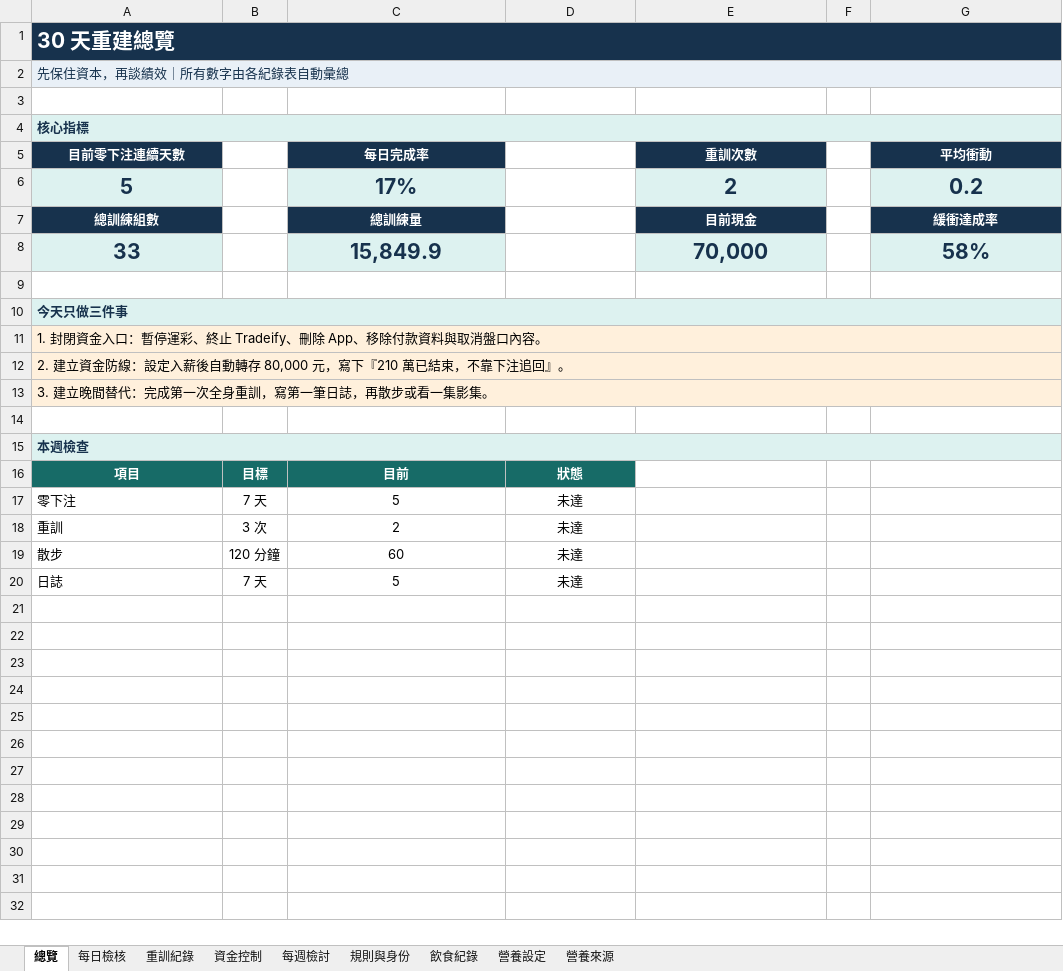
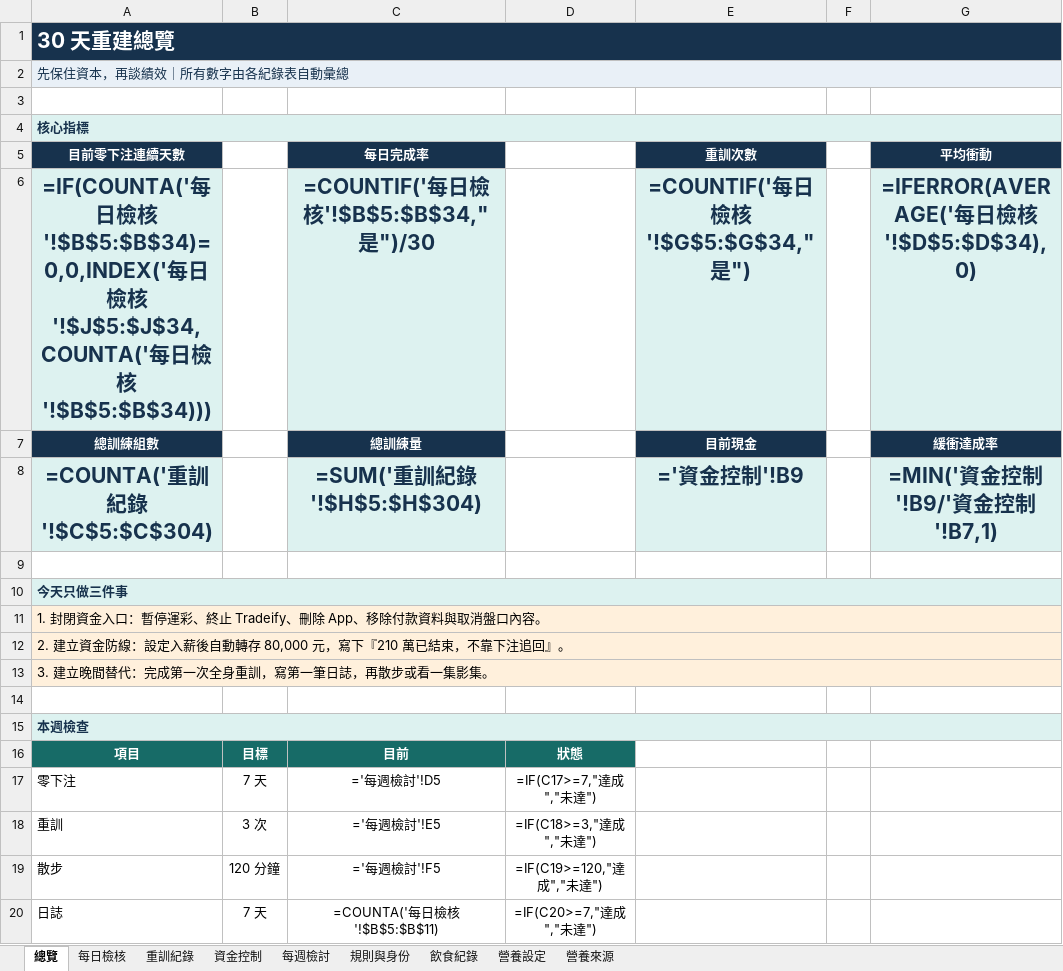
Before and after one commit to asadman1523/30-day-reset-tracker, an Excel workbook: 30天重建追蹤.xlsx, sheet 總覽, drawn as a sheet; values as stored, in another font and other column widths than the file's, no borders; formulas without a stored value are shown as written; conditional formats not drawn; removed rows and columns are numbered as before the commit, all else as after; the diff names each change by its address in the sheet, - before the commit and + after, or states it on an @@ line.

```diff
--- a/30天重建追蹤.xlsx (sheet 總覽)
+++ b/30天重建追蹤.xlsx (sheet 總覽)
-B1:G1 fill: #17324D
+B1:G1 fill: none
-B2:G2 fill: #E9F0F7
+B2:G2 fill: none
-B4:G4 fill: #DDF2F0
+B4:G4 fill: none
-row 6: 5 |  | 17% |  | 2 |  | 0.2
+row 6: =IF(COUNTA('每日檢核'!$B$5:$B$34)=0,0,INDEX('每日檢核'!$J$5:$J$34,COUNTA('每日檢核'!$B$5:$B$34))) |  | =COUNTIF('每日檢核'!$B$5:$B$34,"是")/30 |  | =COUNTIF('每日檢核'!$G$5:$G$34,"是") |  | =IFERROR(AVERAGE('每日檢核'!$D$5:$D$34),0)
-row 8: 33 |  | 15,849.9 |  | 70,000 |  | 58%
+row 8: =COUNTA('重訓紀錄'!$C$5:$C$304) |  | =SUM('重訓紀錄'!$H$5:$H$304) |  | ='資金控制'!B9 |  | =MIN('資金控制'!B9/'資金控制'!B7,1)
-B10:G10 fill: #DDF2F0
+B10:G10 fill: none
-B11:G13 fill: #FFF0DC
+B11:G13 fill: none
-B15:G15 fill: #DDF2F0
+B15:G15 fill: none
-C17 (每日完成率): 5
+C17 (每日完成率): ='每週檢討'!D5
-D17: 未達
+D17: =IF(C17>=7,"達成","未達")
-C18 (每日完成率): 2
+C18 (每日完成率): ='每週檢討'!E5
-D18: 未達
+D18: =IF(C18>=3,"達成","未達")
-C19 (每日完成率): 60
+C19 (每日完成率): ='每週檢討'!F5
-D19: 未達
+D19: =IF(C19>=120,"達成","未達")
-C20 (每日完成率): 5
+C20 (每日完成率): =COUNTA('每日檢核'!$B$5:$B$11)
-D20: 未達
+D20: =IF(C20>=7,"達成","未達")
```
Also changed, not shown: sheet 重訓紀錄, sheet 每日檢核, sheet 每週檢討, sheet 飲食紀錄, sheet 資金控制, sheet 營養設定, 2 more sheets, 2 other files.
